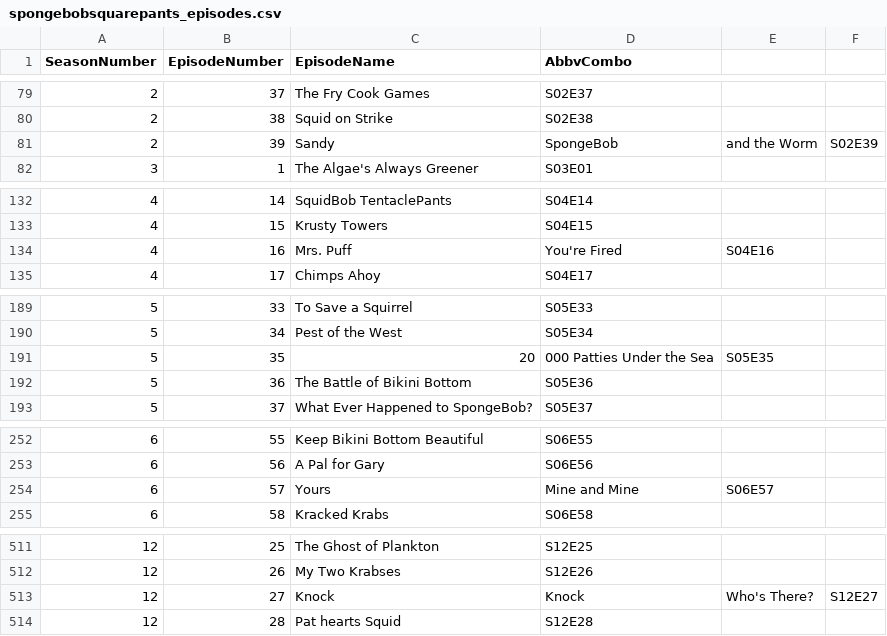
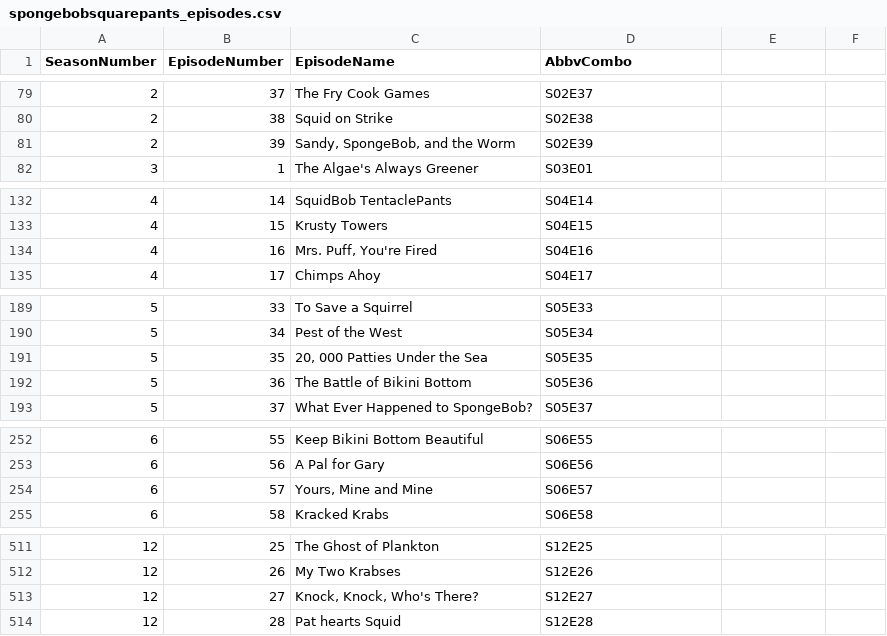
Before and after one commit to yzRobo/scene-segment-splitter, a CSV file: episode_lists/spongebobsquarepants_episodes.csv, drawn as a sheet; only a part is shown, gaps mark what is left out; the diff covers the shown part only.

```diff
--- a/episode_lists/spongebobsquarepants_episodes.csv
+++ b/episode_lists/spongebobsquarepants_episodes.csv
@@ -80,3 +80,3 @@ SeasonNumber,EpisodeNumber,EpisodeName,AbbvCombo
 2,38,Squid on Strike,S02E38
-2,39,Sandy, SpongeBob, and the Worm,S02E39
+2,39,"Sandy, SpongeBob, and the Worm",S02E39
 3,1,The Algae's Always Greener,S03E01
@@ -133,3 +133,3 @@ SeasonNumber,EpisodeNumber,EpisodeName,AbbvCombo
 4,15,Krusty Towers,S04E15
-4,16,Mrs. Puff, You're Fired,S04E16
+4,16,"Mrs. Puff, You're Fired",S04E16
 4,17,Chimps Ahoy,S04E17
@@ -190,3 +190,3 @@ SeasonNumber,EpisodeNumber,EpisodeName,AbbvCombo
 5,34,Pest of the West,S05E34
-5,35,20,000 Patties Under the Sea,S05E35
+5,35,"20, 000 Patties Under the Sea",S05E35
 5,36,The Battle of Bikini Bottom,S05E36
@@ -253,3 +253,3 @@ SeasonNumber,EpisodeNumber,EpisodeName,AbbvCombo
 6,56,A Pal for Gary,S06E56
-6,57,Yours, Mine and Mine,S06E57
+6,57,"Yours, Mine and Mine",S06E57
 6,58,Kracked Krabs,S06E58
@@ -512,3 +512,3 @@ SeasonNumber,EpisodeNumber,EpisodeName,AbbvCombo
 12,26,My Two Krabses,S12E26
-12,27,Knock, Knock, Who's There?,S12E27
+12,27,"Knock, Knock, Who's There?",S12E27
 12,28,Pat hearts Squid,S12E28
```
Also changed, not shown: 3 added rows and 3 removed rows elsewhere in this file, episode_lists/ededdneddy_episodes.csv, episode_lists/rockosmodernlife_episodes.csv, 36 other files.
